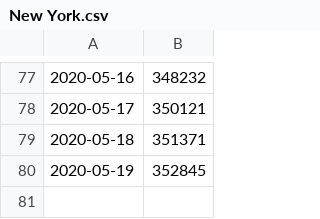
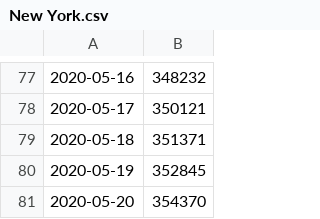
Before and after one commit to aubreymoore/Guam-Corona-Virus-Data, a CSV file: New York.csv, drawn as a sheet; only a part is shown, gaps mark what is left out.

```diff
--- a/New York.csv
+++ b/New York.csv
@@ -80 +80,2 @@
 2020-05-19,352845
+2020-05-20,354370
```
Also changed, not shown: Guam.csv, Hawaii.csv, 22 other files.
